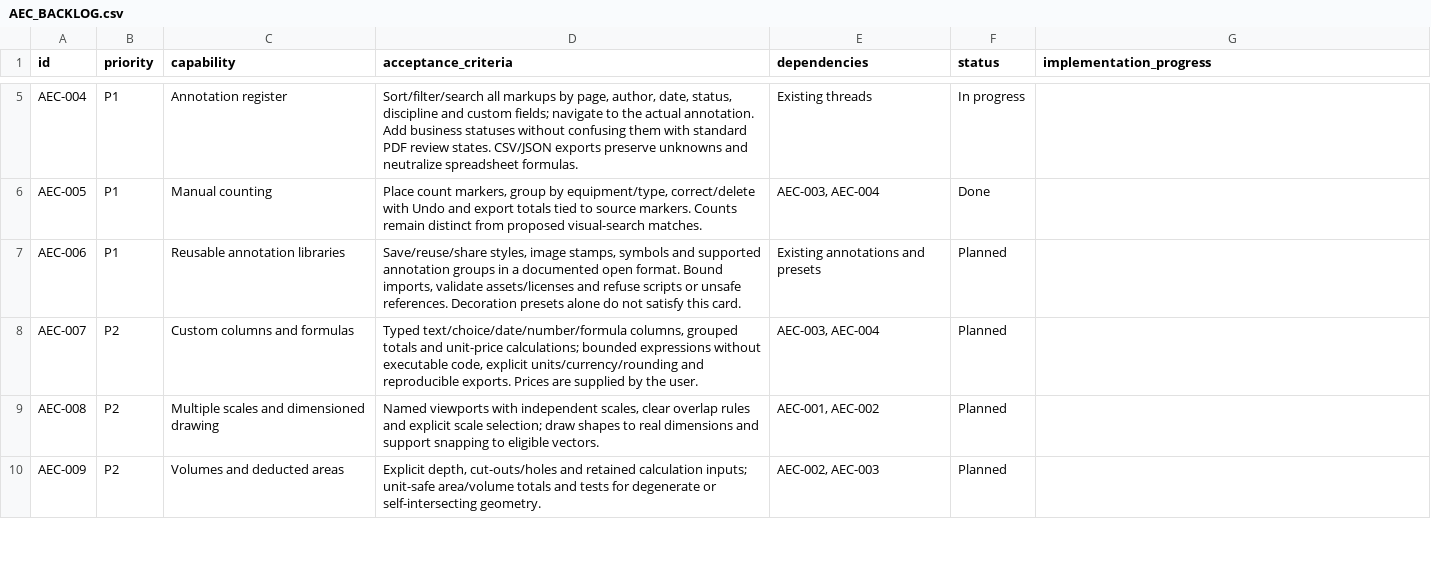
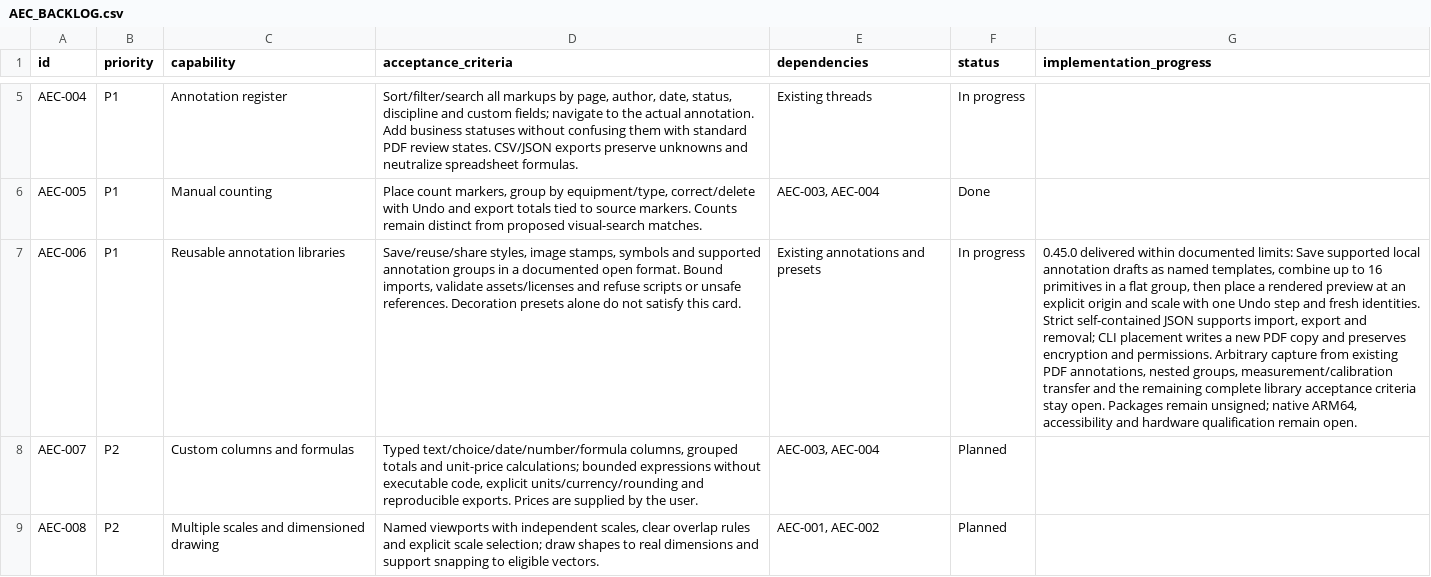
Before and after one commit to lmdanavanem/SuniPDF, a CSV file: docs/AEC_BACKLOG.csv, drawn as a sheet; only a part is shown, gaps mark what is left out; the shorter side is filled out with more unchanged rows; the diff names each change by its address in the sheet, - before the commit and + after, or states it on an @@ line.

Commit message:
Document the verified 0.45.0 release and update roadmap evidence

```diff
--- a/docs/AEC_BACKLOG.csv
+++ b/docs/AEC_BACKLOG.csv
-F7 (status): Planned
+F7 (status): In progress
-G7 (implementation_progress): (empty)
+G7 (implementation_progress): 0.45.0 delivered within documented limits: Save supported local annotation drafts as named templates, combine up to 16 primitives in a flat group, then place a rendered preview at an explicit origin and scale with one Undo step and fresh identities. Strict self-contained JSON supports import, export and removal; CLI placement writes a new PDF copy and preserves encryption and permissions. Arbitrary capture from existing PDF annotations, nested groups, measurement/calibration transfer and the remaining complete library acceptance criteria stay open. Packages remain unsigned; native ARM64, accessibility and hardware qualification remain open.
```
Also changed, not shown: 27 other files.
